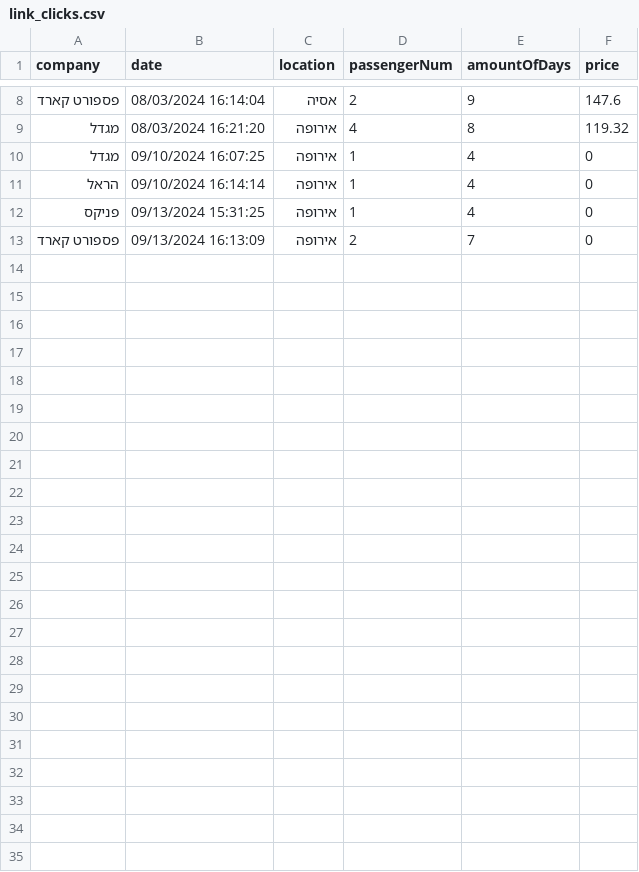
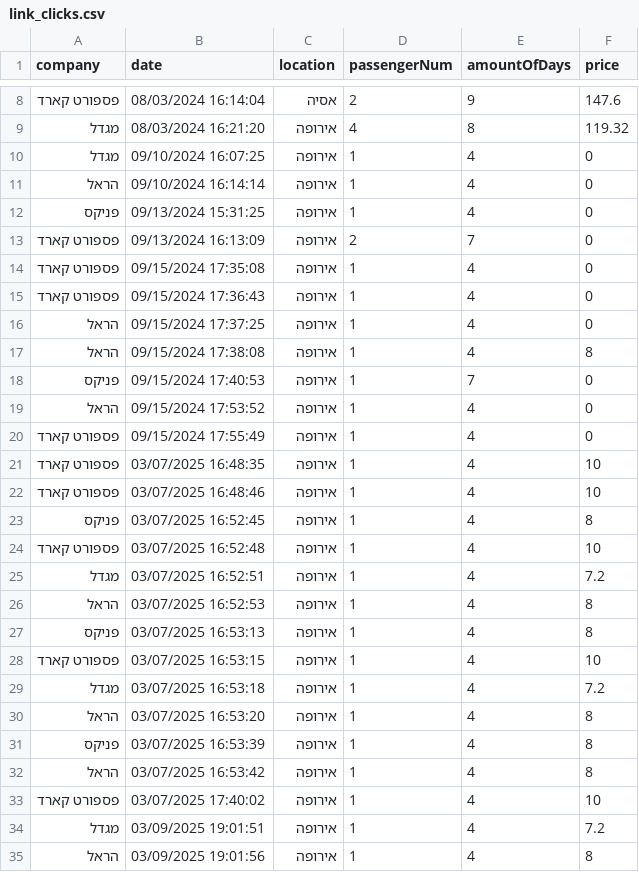
Before and after one commit to ben-ka/PriceComparisonCSharp, a CSV file: PriceComparison/Csv/link_clicks.csv, drawn as a sheet; only a part is shown, gaps mark what is left out.

```diff
--- a/PriceComparison/Csv/link_clicks.csv
+++ b/PriceComparison/Csv/link_clicks.csv
@@ -13 +13,23 @@ company,date,location,passengerNum,amountOfDays,price
 פספורט קארד,09/13/2024 16:13:09,אירופה,2,7,0
+פספורט קארד,09/15/2024 17:35:08,אירופה,1,4,0
+פספורט קארד,09/15/2024 17:36:43,אירופה,1,4,0
+הראל,09/15/2024 17:37:25,אירופה,1,4,0
+הראל,09/15/2024 17:38:08,אירופה,1,4,8
+פניקס,09/15/2024 17:40:53,אירופה,1,7,0
+הראל,09/15/2024 17:53:52,אירופה,1,4,0
+פספורט קארד,09/15/2024 17:55:49,אירופה,1,4,0
+פספורט קארד,03/07/2025 16:48:35,אירופה,1,4,10
+פספורט קארד,03/07/2025 16:48:46,אירופה,1,4,10
+פניקס,03/07/2025 16:52:45,אירופה,1,4,8
+פספורט קארד,03/07/2025 16:52:48,אירופה,1,4,10
+מגדל,03/07/2025 16:52:51,אירופה,1,4,7.2
+הראל,03/07/2025 16:52:53,אירופה,1,4,8
+פניקס,03/07/2025 16:53:13,אירופה,1,4,8
+פספורט קארד,03/07/2025 16:53:15,אירופה,1,4,10
+מגדל,03/07/2025 16:53:18,אירופה,1,4,7.2
+הראל,03/07/2025 16:53:20,אירופה,1,4,8
+פניקס,03/07/2025 16:53:39,אירופה,1,4,8
+הראל,03/07/2025 16:53:42,אירופה,1,4,8
+פספורט קארד,03/07/2025 17:40:02,אירופה,1,4,10
+מגדל,03/09/2025 19:01:51,אירופה,1,4,7.2
+הראל,03/09/2025 19:01:56,אירופה,1,4,8
```
Also changed, not shown: PriceComparison/Csv/TravelCoverCosts.csv, 10 other files.
